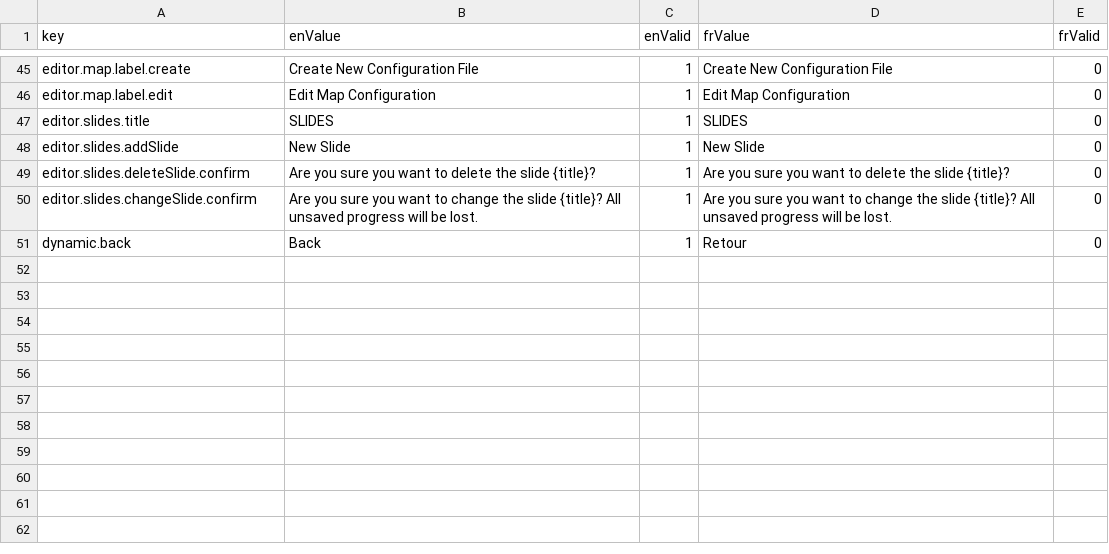
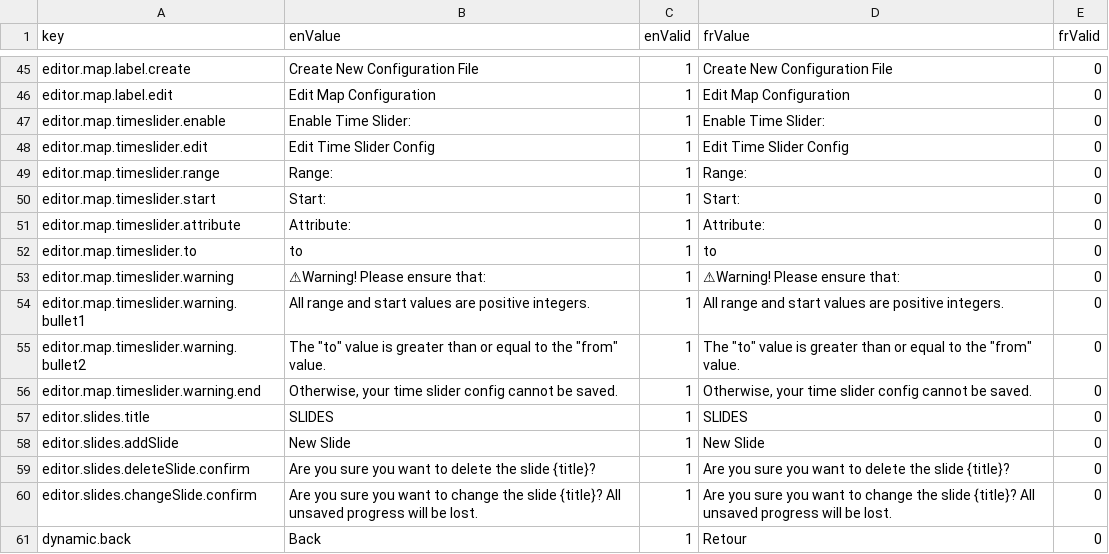
Before and after one commit to ramp4-pcar4/storylines-editor, a CSV file: src/lang/lang.csv, drawn as a sheet; only a part is shown, gaps mark what is left out; the diff names each change by its address in the sheet, - before the commit and + after, or states it on an @@ line.

Commit message:
Implement timeslider config editor

```diff
--- a/src/lang/lang.csv
+++ b/src/lang/lang.csv
+row 47: editor.map.timeslider.enable | Enable Time Slider: | 1 | Enable Time Slider: | 0
+row 48: editor.map.timeslider.edit | Edit Time Slider Config | 1 | Edit Time Slider Config | 0
+row 49: editor.map.timeslider.range | Range: | 1 | Range: | 0
+row 50: editor.map.timeslider.start | Start: | 1 | Start: | 0
+row 51: editor.map.timeslider.attribute | Attribute: | 1 | Attribute: | 0
+row 52: editor.map.timeslider.to | to | 1 | to | 0
+row 53: editor.map.timeslider.warning | ⚠Warning! Please ensure that: | 1 | ⚠Warning! Please ensure that: | 0
+row 54: editor.map.timeslider.warning.bullet1 | All range and start values are positive integers. | 1 | All range and start values are positive integers. | 0
+row 55: editor.map.timeslider.warning.bullet2 | The "to" value is greater than or equal to the "from" value. | 1 | The "to" value is greater than or equal to the "from" value. | 0
+row 56: editor.map.timeslider.warning.end | Otherwise, your time slider config cannot be saved. | 1 | Otherwise, your time slider config cannot be saved. | 0
```
Also changed, not shown: 3 other files.
